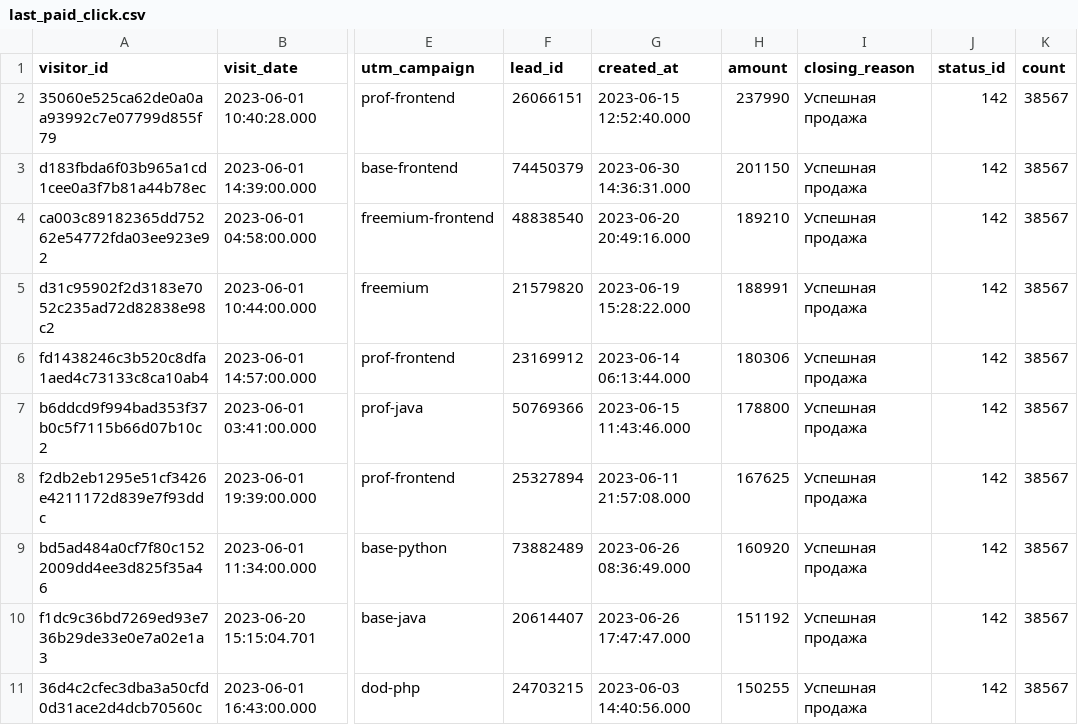
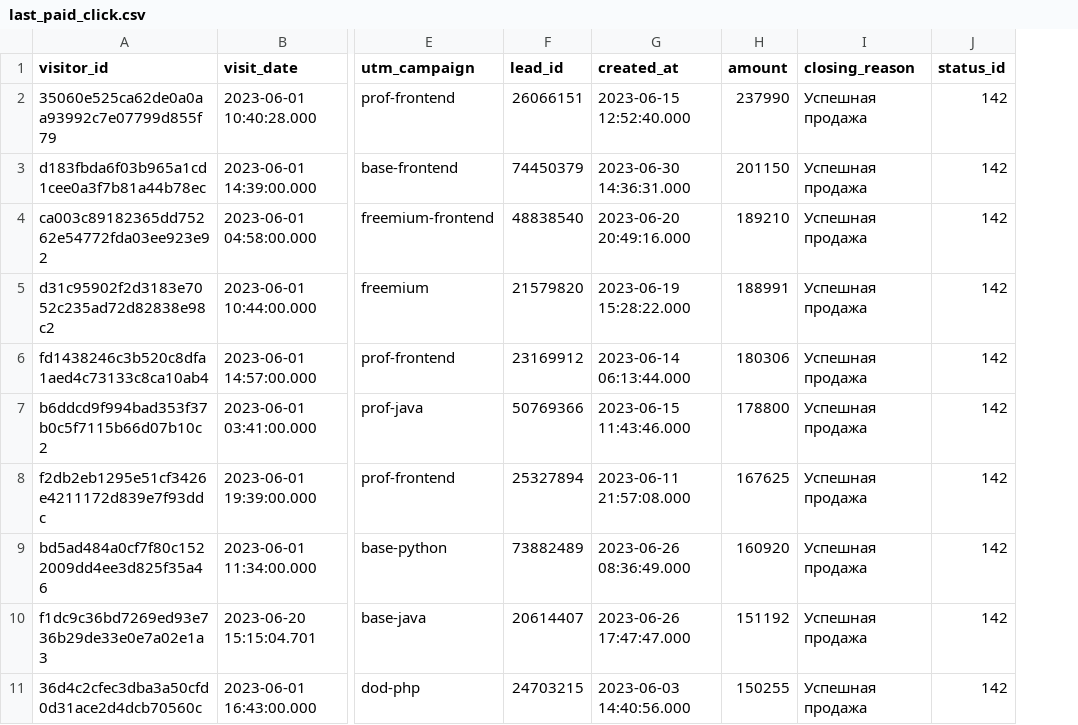
Before and after one commit to birlurnou/data-analytics-project-96, a CSV file: last_paid_click.csv, drawn as a sheet; only a part is shown, gaps mark what is left out; the diff names each change by its address in the sheet, - before the commit and + after, or states it on an @@ line.

Commit message:
update

```diff
--- a/last_paid_click.csv
+++ b/last_paid_click.csv
-column K (count), rows 2-11: all 38567
```
